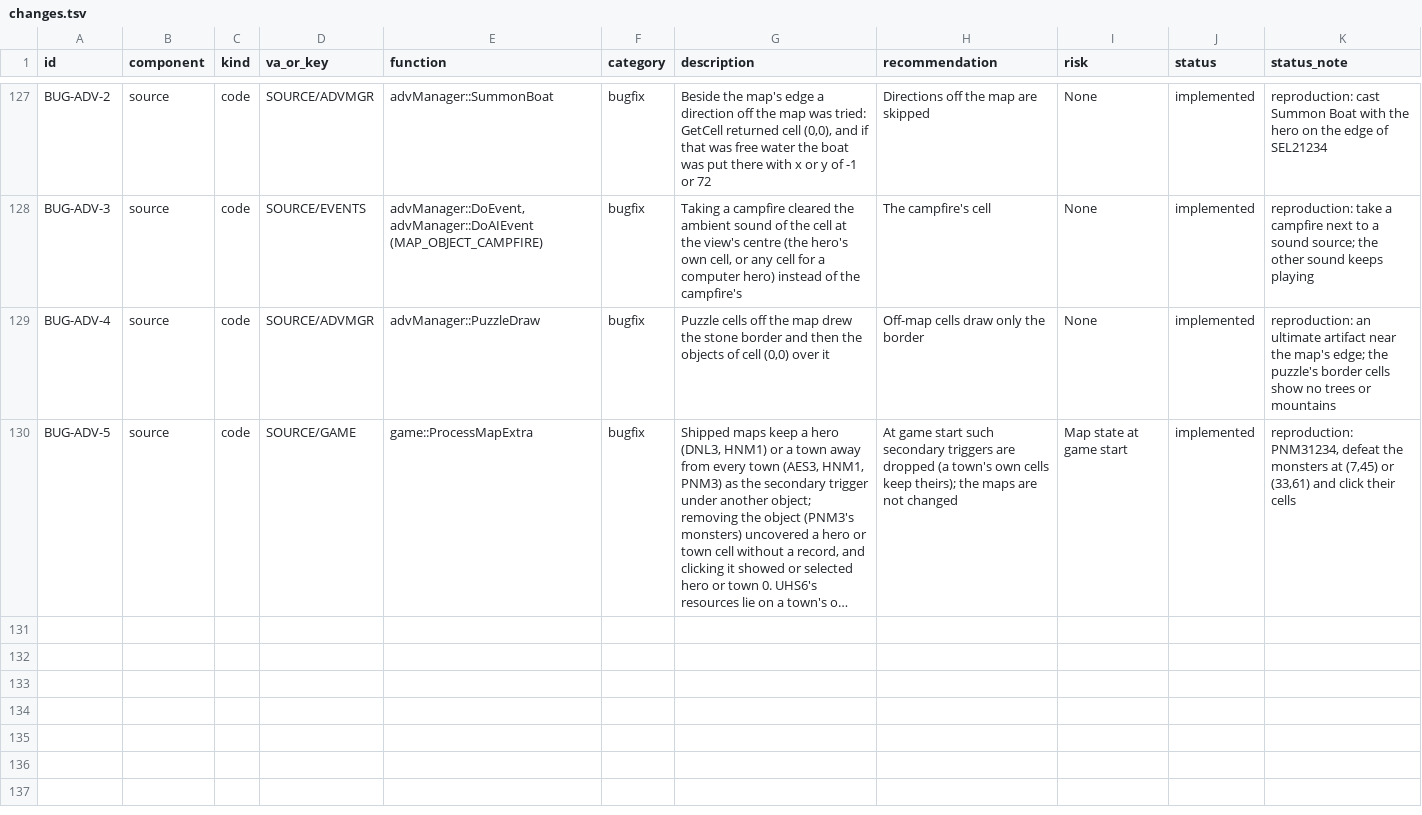
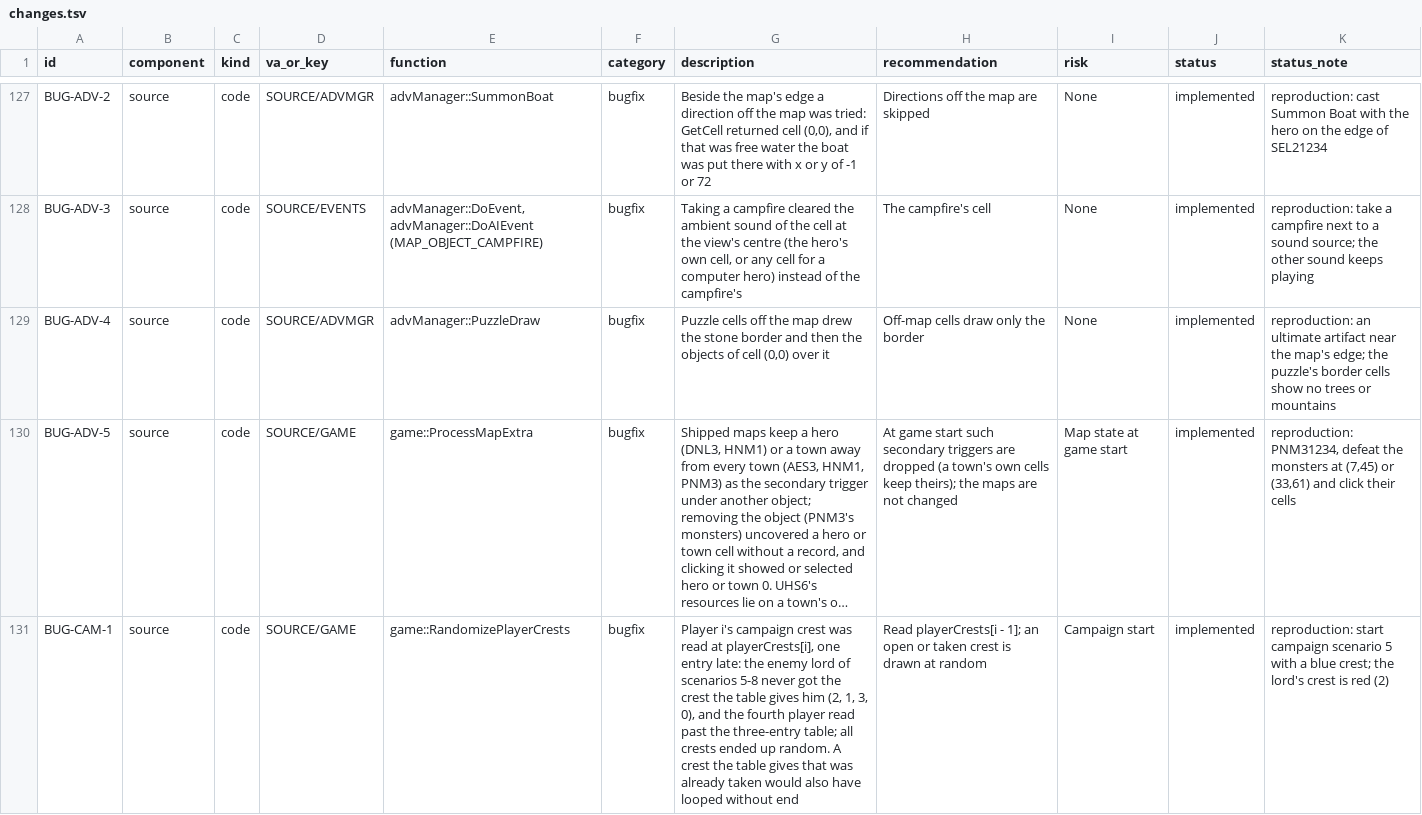
Before and after one commit to sushi-shi/homm1-decomp, a TSV file: docs/te/changes.tsv, drawn as a sheet; only a part is shown, gaps mark what is left out; long unchanged cells end in …; the diff names each change by its address in the sheet, - before the commit and + after, or states it on an @@ line.

```diff
--- a/docs/te/changes.tsv
+++ b/docs/te/changes.tsv
+row 131: BUG-CAM-1 | source | code | SOURCE/GAME | game::RandomizePlayerCrests | bugfix | Player i's campaign crest was read at playerCrests[i], one entry late: the enemy lord of scenarios 5-8 never got the crest the table gives him (2, 1, 3, 0), and the fourth player read past the three-entry table; all crests ended up random. A crest the table gives that was already taken would also have looped without end | Read playerCrests[i - 1]; an open or taken crest is drawn at random | Campaign start | implemented | reproduction: start campaign scenario 5 with a blue crest; the lord's crest is red (2)
```
Also changed, not shown: 4 other files.
